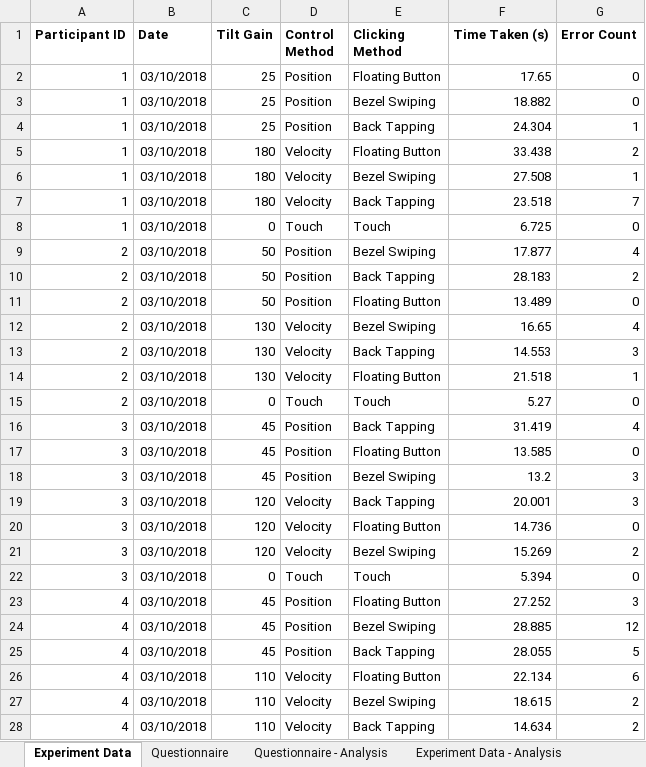
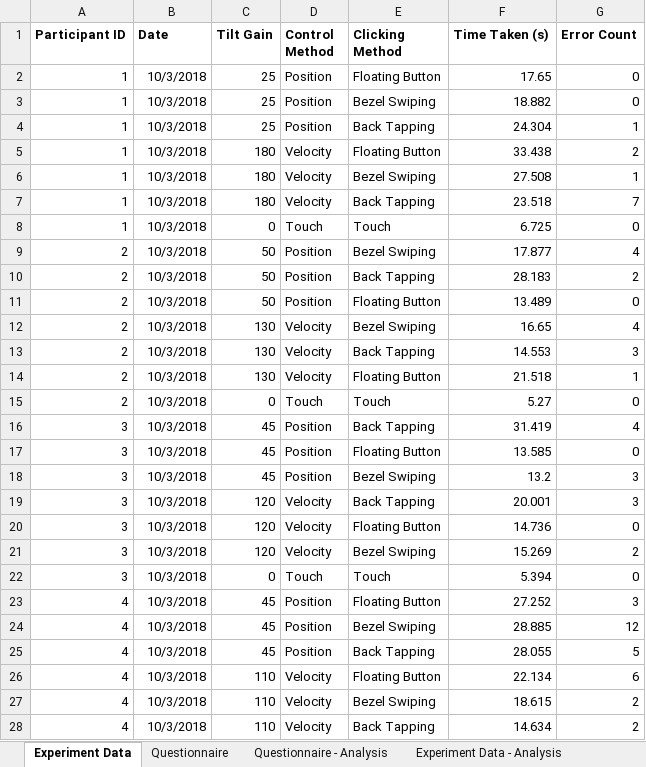
Before and after one commit to RemRinRamChi/accel-point-click, an Excel workbook: Master Datasheets/User Study Data.xlsx, sheet Experiment Data, drawn as a sheet; only a part is shown; values as stored, in another font and other column widths than the file's, no borders; charts and pictures not drawn; the diff covers the shown part only; the diff names each change by its address in the sheet, - before the commit and + after, or states it on an @@ line.

```diff
--- a/Master Datasheets/User Study Data.xlsx (sheet Experiment Data)
+++ b/Master Datasheets/User Study Data.xlsx (sheet Experiment Data)
-B2:B28 (Date): 03/10/2018
+B2:B28 (Date): 10/3/2018
```
Also changed, not shown: 43 edited cells elsewhere in this sheet, sheet Experiment Data - Graphs, charts or pictures, 1 other file.
